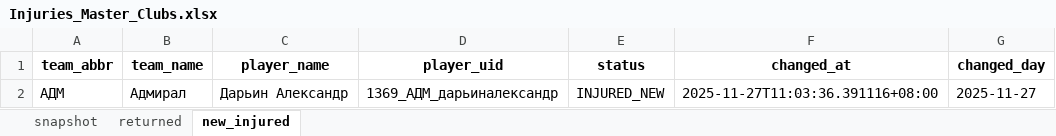
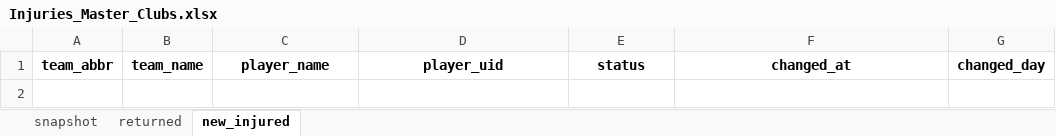
Before and after one commit to GG-Andrew/khl-cloud-results, an Excel workbook: khl/Injuries_Master_Clubs.xlsx, sheet new_injured, drawn as a sheet; values as stored, in another font and other column widths than the file's, no borders; the diff names each change by its address in the sheet, - before the commit and + after, or states it on an @@ line.

```diff
--- a/khl/Injuries_Master_Clubs.xlsx (sheet new_injured)
+++ b/khl/Injuries_Master_Clubs.xlsx (sheet new_injured)
-row 2: АДМ | Адмирал | Дарьин Александр | 1369_АДМ_дарьиналександр | INJURED_NEW | 2025-11-27T11:03:36.391116+08:00 | 2025-11-27
```
Also changed, not shown: sheet snapshot, khl/Form-5_Games_actaul.xlsx, khl/Form-5_Games_home_away.xlsx, 9 other files.
